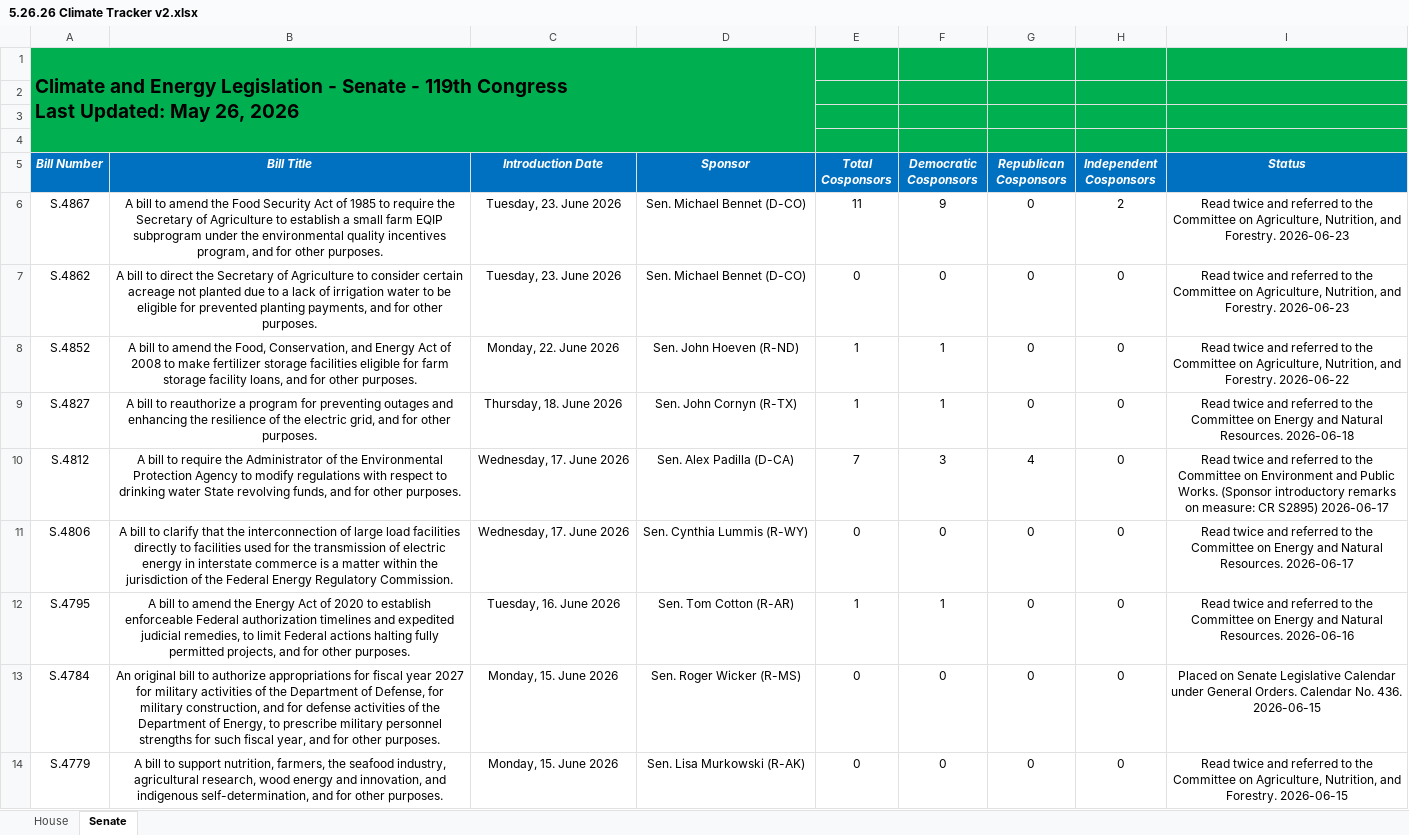
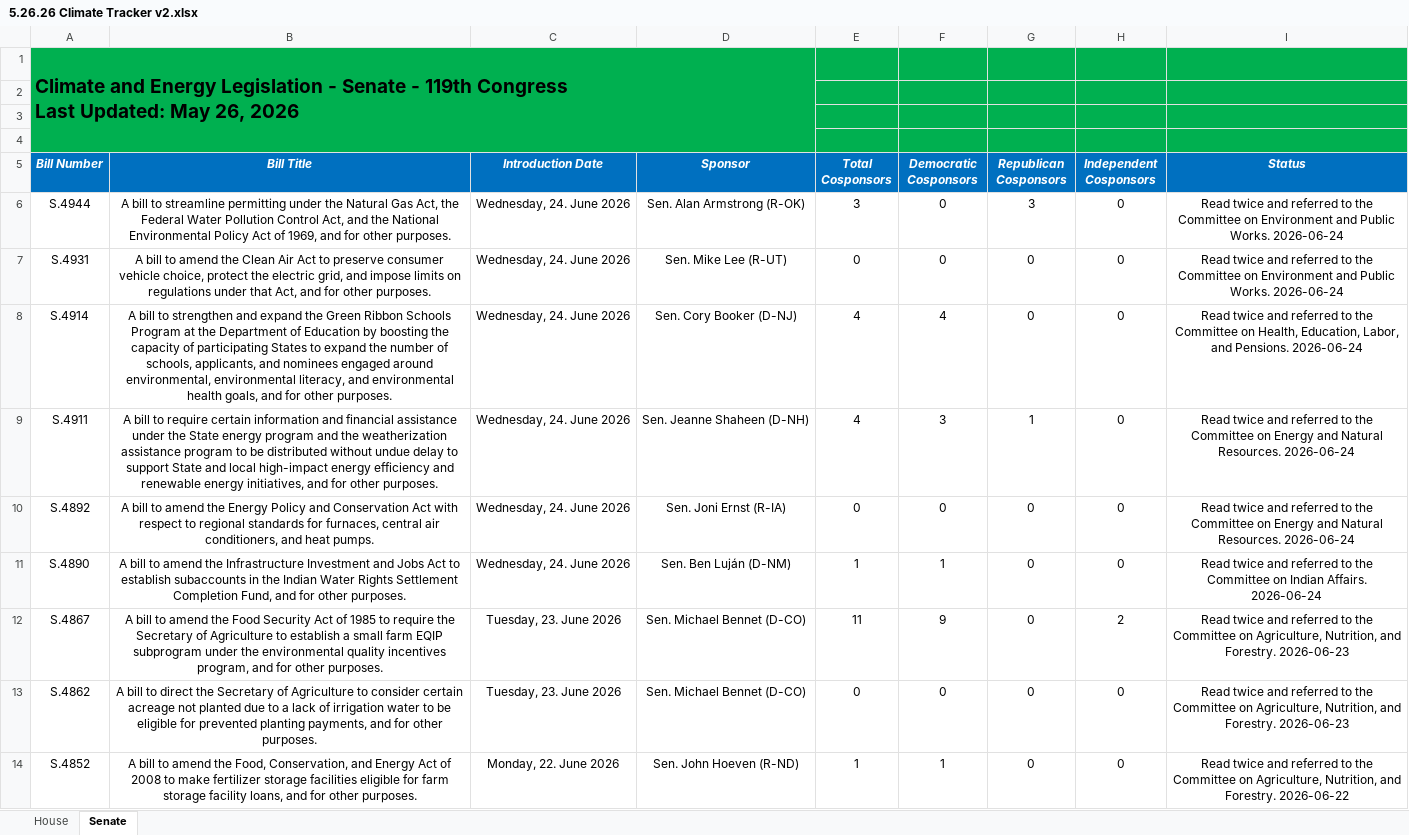
Before and after one commit to wmktaylor1549/congress-digest, an Excel workbook: 5.26.26 Climate Tracker v2.xlsx, sheet Senate, drawn as a sheet; only a part is shown; the shorter side is filled out with more unchanged rows; values as stored, in another font and other column widths than the file's, no borders; conditional formats and table styles not drawn; the diff names each change by its address in the sheet, - before the commit and + after, or states it on an @@ line.

```diff
--- a/5.26.26 Climate Tracker v2.xlsx (sheet Senate)
+++ b/5.26.26 Climate Tracker v2.xlsx (sheet Senate)
+row 6: S.4944 | A bill to streamline permitting under the Natural Gas Act, the Federal Water Pollution Control Act, and the National Environmental Policy Act of 1969, and for other purposes. | Wednesday, 24. June 2026 | Sen. Alan Armstrong (R-OK) | 3 | 0 | 3 | 0 | Read twice and referred to the Committee on Environment and Public Works. 2026-06-24
+row 7: S.4931 | A bill to amend the Clean Air Act to preserve consumer vehicle choice, protect the electric grid, and impose limits on regulations under that Act, and for other purposes. | Wednesday, 24. June 2026 | Sen. Mike Lee (R-UT) | 0 | 0 | 0 | 0 | Read twice and referred to the Committee on Environment and Public Works. 2026-06-24
+row 8: S.4914 | A bill to strengthen and expand the Green Ribbon Schools Program at the Department of Education by boosting the capacity of participating States to expand the number of schools, applicants, and nominees engaged around environmental, environmental literacy, and environmental health goals, and for other purposes. | Wednesday, 24. June 2026 | Sen. Cory Booker (D-NJ) | 4 | 4 | 0 | 0 | Read twice and referred to the Committee on Health, Education, Labor, and Pensions. 2026-06-24
+row 9: S.4911 | A bill to require certain information and financial assistance under the State energy program and the weatherization assistance program to be distributed without undue delay to support State and local high-impact energy efficiency and renewable energy initiatives, and for other purposes. | Wednesday, 24. June 2026 | Sen. Jeanne Shaheen (D-NH) | 4 | 3 | 1 | 0 | Read twice and referred to the Committee on Energy and Natural Resources. 2026-06-24
+row 10: S.4892 | A bill to amend the Energy Policy and Conservation Act with respect to regional standards for furnaces, central air conditioners, and heat pumps. | Wednesday, 24. June 2026 | Sen. Joni Ernst (R-IA) | 0 | 0 | 0 | 0 | Read twice and referred to the Committee on Energy and Natural Resources. 2026-06-24
+row 11: S.4890 | A bill to amend the Infrastructure Investment and Jobs Act to establish subaccounts in the Indian Water Rights Settlement Completion Fund, and for other purposes. | Wednesday, 24. June 2026 | Sen. Ben Luján (D-NM) | 1 | 1 | 0 | 0 | Read twice and referred to the Committee on Indian Affairs. 2026-06-24
```
Also changed, not shown: sheet House, 1 other file.
